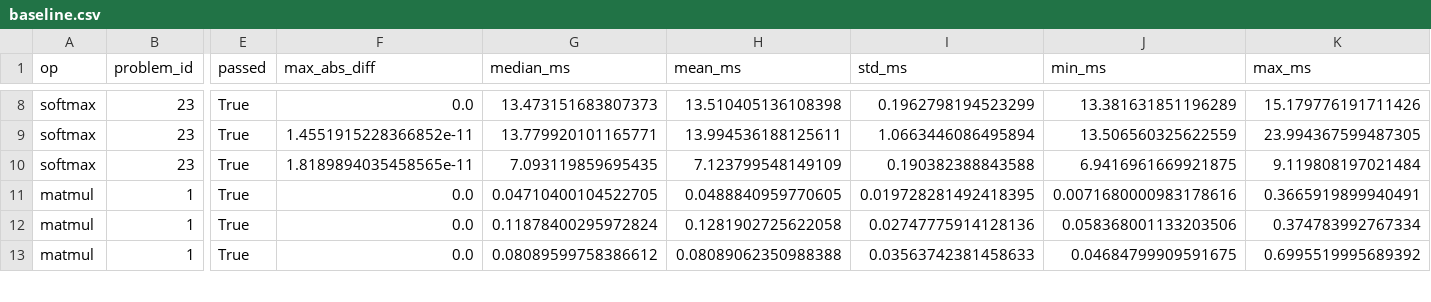
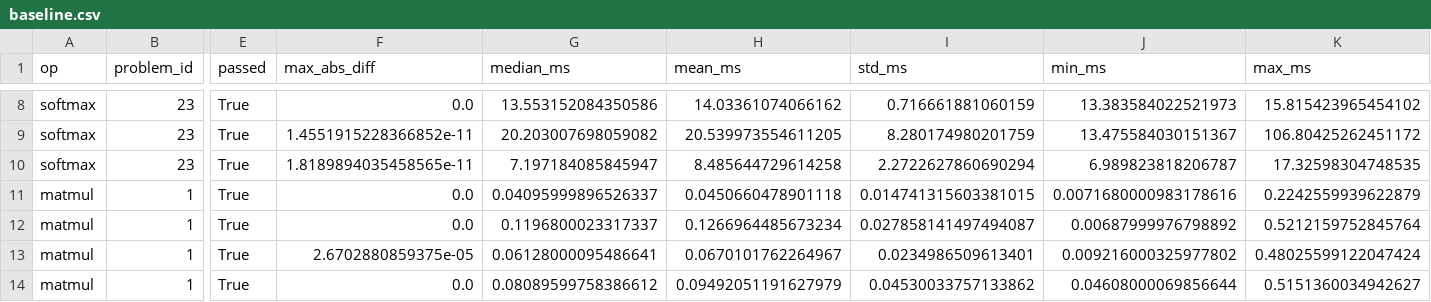
Before and after one commit to sahibnoor/kernelbench-journal, a CSV file: day3-baseline-harness/results/baseline.csv, drawn as a sheet; only a part is shown, gaps mark what is left out; addresses are those after the commit; rows hold the shown columns only; the diff covers the shown part only; the diff names each change by its address in the sheet, - before the commit and + after, or states it on an @@ line.

Commit message:
Updated the baseline runs to accommodate the tiled triton matmul kernel scores.

```diff
--- a/day3-baseline-harness/results/baseline.csv
+++ b/day3-baseline-harness/results/baseline.csv
-G8 (median_ms): 13.473151683807373
+G8 (median_ms): 13.553152084350586
-H8 (mean_ms): 13.510405136108398
+H8 (mean_ms): 14.03361074066162
-I8 (std_ms): 0.1962798194523299
+I8 (std_ms): 0.716661881060159
-J8 (min_ms): 13.381631851196289
+J8 (min_ms): 13.383584022521973
-K8 (max_ms): 15.179776191711426
+K8 (max_ms): 15.815423965454102
-G9 (median_ms): 13.779920101165771
+G9 (median_ms): 20.203007698059082
-H9 (mean_ms): 13.994536188125611
+H9 (mean_ms): 20.539973554611205
-I9 (std_ms): 1.0663446086495894
+I9 (std_ms): 8.280174980201759
-J9 (min_ms): 13.506560325622559
+J9 (min_ms): 13.475584030151367
-K9 (max_ms): 23.994367599487305
+K9 (max_ms): 106.80425262451172
-G10 (median_ms): 7.093119859695435
+G10 (median_ms): 7.197184085845947
-H10 (mean_ms): 7.123799548149109
+H10 (mean_ms): 8.485644729614258
-I10 (std_ms): 0.190382388843588
+I10 (std_ms): 2.2722627860690294
-J10 (min_ms): 6.9416961669921875
+J10 (min_ms): 6.989823818206787
-K10 (max_ms): 9.119808197021484
+K10 (max_ms): 17.32598304748535
-G11 (median_ms): 0.04710400104522705
+G11 (median_ms): 0.04095999896526337
-H11 (mean_ms): 0.0488840959770605
+H11 (mean_ms): 0.0450660478901118
-I11 (std_ms): 0.019728281492418395
+I11 (std_ms): 0.014741315603381015
-K11 (max_ms): 0.3665919899940491
+K11 (max_ms): 0.2242559939622879
-G12 (median_ms): 0.11878400295972824
+G12 (median_ms): 0.1196800023317337
-H12 (mean_ms): 0.1281902725622058
+H12 (mean_ms): 0.1266964485673234
-I12 (std_ms): 0.02747775914128136
+I12 (std_ms): 0.027858141497494087
-J12 (min_ms): 0.058368001133203506
+J12 (min_ms): 0.00687999976798892
-K12 (max_ms): 0.374783992767334
+K12 (max_ms): 0.5212159752845764
+row 13: matmul | 1 | True | 2.6702880859375e-05 | 0.06128000095486641 | 0.0670101762264967 | 0.0234986509613401 | 0.009216000325977802 | 0.48025599122047424
-H14 (mean_ms): 0.08089062350988388
+H14 (mean_ms): 0.09492051191627979
-I14 (std_ms): 0.03563742381458633
+I14 (std_ms): 0.04530033757133862
-J14 (min_ms): 0.04684799909591675
+J14 (min_ms): 0.04608000069856644
-K14 (max_ms): 0.6995519995689392
+K14 (max_ms): 0.5151360034942627
```
Also changed, not shown: 2 added rows and 46 edited cells elsewhere in this file, 1 other file.
